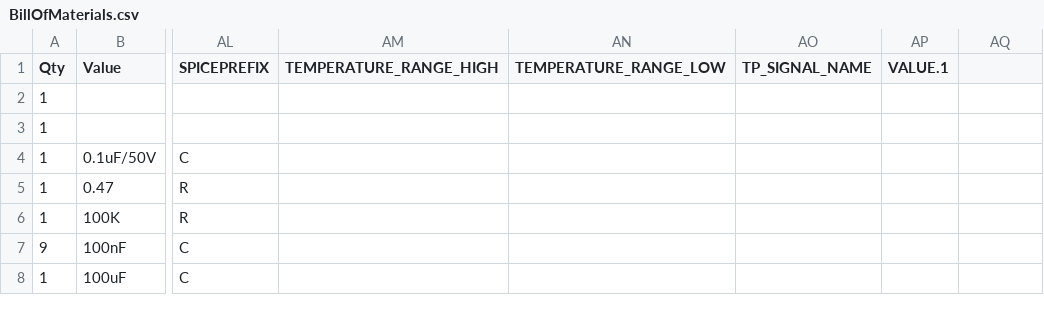
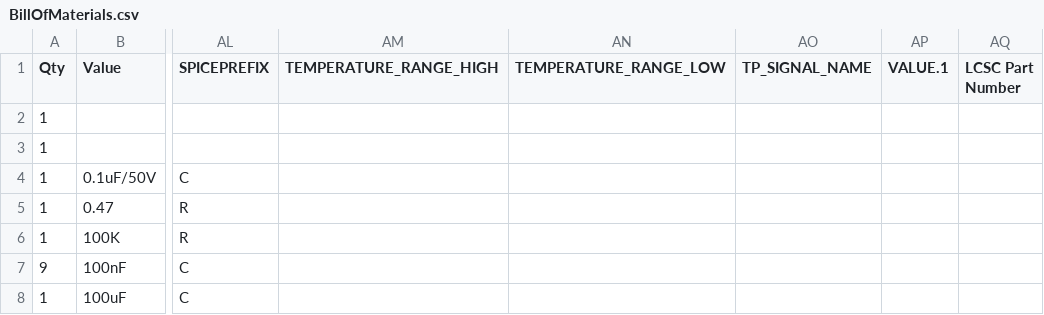
Before and after one commit to TeodorStamatin/EBook_Reader, a CSV file: Manufacturing/BillOfMaterials.csv, drawn as a sheet; only a part is shown, gaps mark what is left out; the diff names each change by its address in the sheet, - before the commit and + after, or states it on an @@ line.

```diff
--- a/Manufacturing/BillOfMaterials.csv
+++ b/Manufacturing/BillOfMaterials.csv
-AQ1: (empty)
+AQ1: LCSC Part Number
```
Also changed, not shown: Manufacturing/PickAndPlace.csv, 24 other files.
